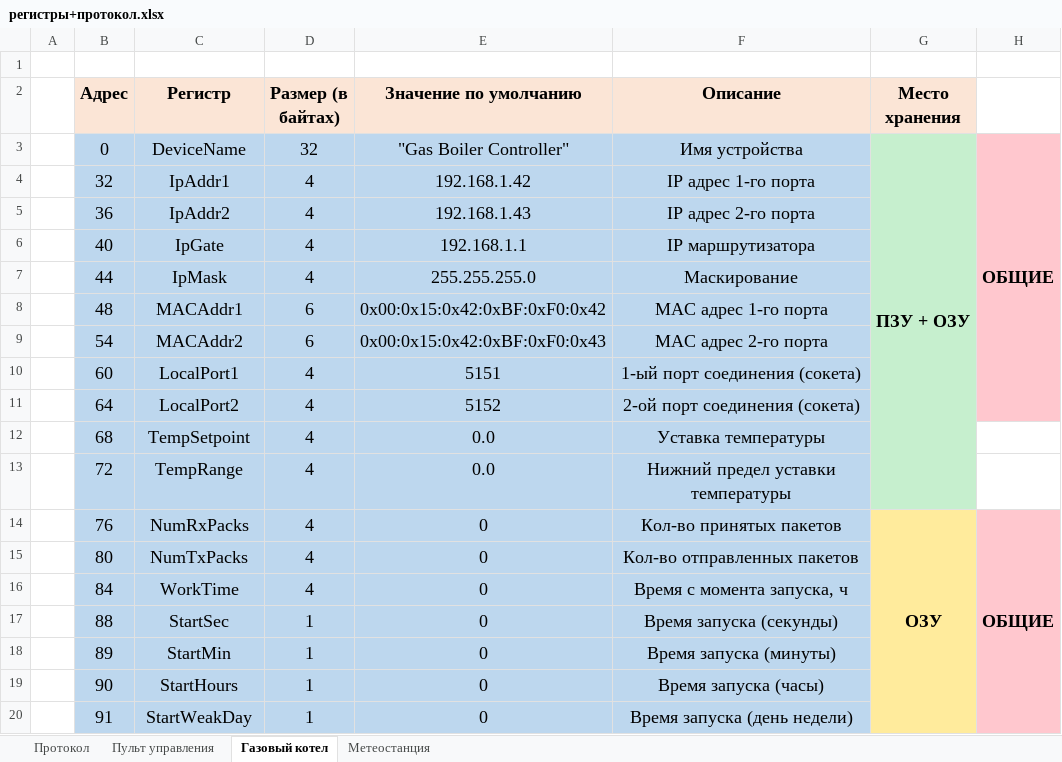
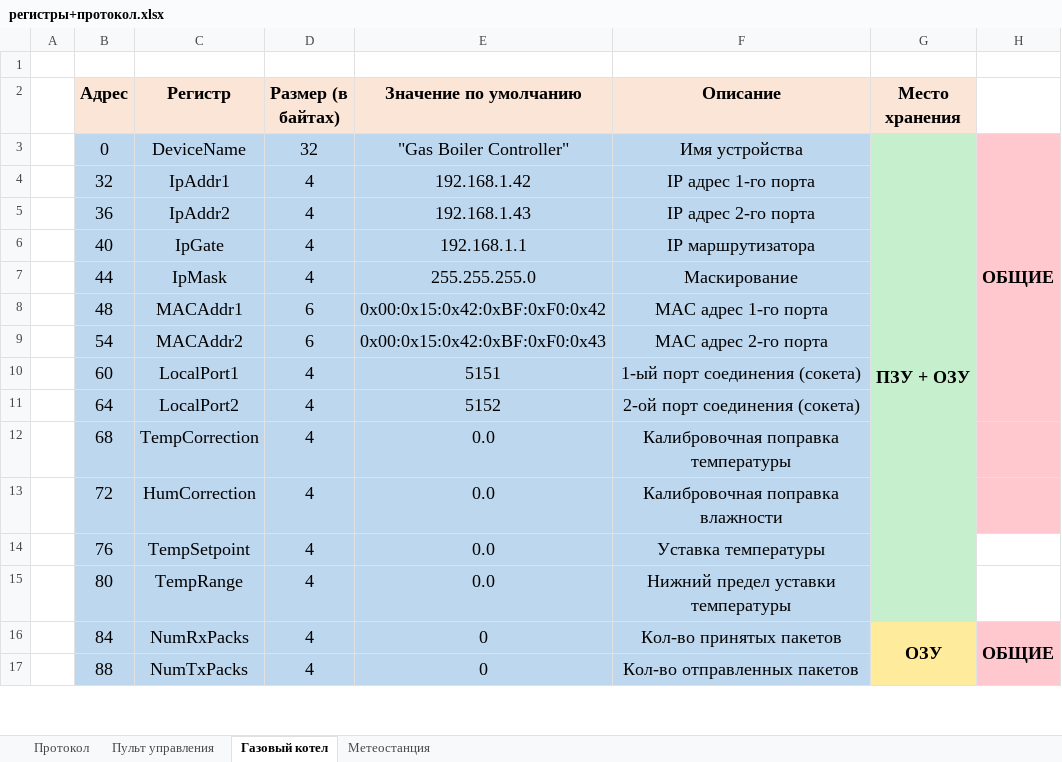
Before and after one commit to Alexey9931/SMART_HOME_PROJECT_V2.0, an Excel workbook: регистры+протокол.xlsx, sheet Газовый котел, drawn as a sheet; only a part is shown; values as stored, in another font and other column widths than the file's, no borders; removed rows and columns are numbered as before the commit, all else as after; the diff covers the shown part only; the diff names each change by its address in the sheet, - before the commit and + after, or states it on an @@ line.

Commit message:
В карту регистров добавлены поля с корректировками для датчиков температуры и влажности, скорректирован расчет показаний с учетом поправок.

```diff
--- a/регистры+протокол.xlsx (sheet Газовый котел)
+++ b/регистры+протокол.xlsx (sheet Газовый котел)
-G3:G13 merged
+G3:G15 merged
-C12 (Регистр): TempSetpoint
+C12 (Регистр): TempCorrection
-F12 (Описание): Уставка температуры
+F12 (Описание): Калибровочная поправка температуры
-H12:H13 fill: none
+H12:H13 fill: #FFC7CE
-C13 (Регистр): TempRange
+C13 (Регистр): HumCorrection
-F13 (Описание): Нижний предел уставки температуры
+F13 (Описание): Калибровочная поправка влажности
-C14 (Регистр): NumRxPacks
+C14 (Регистр): TempSetpoint
-E14:E15 (Значение по умолчанию): 0
+E14:E15 (Значение по умолчанию): 0.0
-F14 (Описание): Кол-во принятых пакетов
+F14 (Описание): Уставка температуры
-G14 (Место хранения): ОЗУ
+G14 (Место хранения): (empty)
-G14:G15 fill: #FFEB9C
+G14:G15 fill: #C6EFCE
-G14:G33 merged
-H14: ОБЩИЕ
+H14: (empty)
-H14:H15 fill: #FFC7CE
+H14:H15 fill: none
-H14:H30 merged
-C15 (Регистр): NumTxPacks
+C15 (Регистр): TempRange
-F15 (Описание): Кол-во отправленных пакетов
+F15 (Описание): Нижний предел уставки температуры
-C16 (Регистр): WorkTime
+C16 (Регистр): NumRxPacks
-F16 (Описание): Время с момента запуска, ч
+F16 (Описание): Кол-во принятых пакетов
-G16 (Место хранения): (empty)
+G16 (Место хранения): ОЗУ
+G16:G35 merged
-H16: (empty)
+H16: ОБЩИЕ
+H16:H32 merged
-C17 (Регистр): StartSec
+C17 (Регистр): NumTxPacks
-D17 (Размер (в байтах)): 1
+D17 (Размер (в байтах)): 4
-F17 (Описание): Время запуска (секунды)
+F17 (Описание): Кол-во отправленных пакетов
-row 18:  | 89 | StartMin | 1 | 0 | Время запуска (минуты)
-row 19:  | 90 | StartHours | 1 | 0 | Время запуска (часы)
-row 20:  | 91 | StartWeakDay | 1 | 0 | Время запуска (день недели)
```
Also changed, not shown: 8 added rows, 3 removed rows and 18 edited cells elsewhere in this sheet, sheet Метеостанция, sheet Пульт управления, formulas that keep their value, 12 other files.
